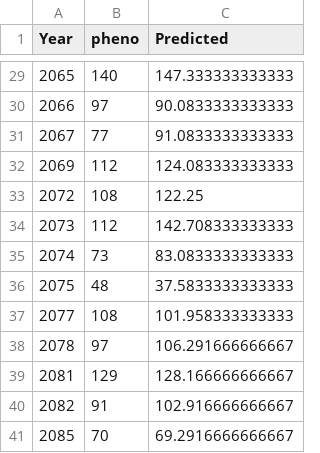
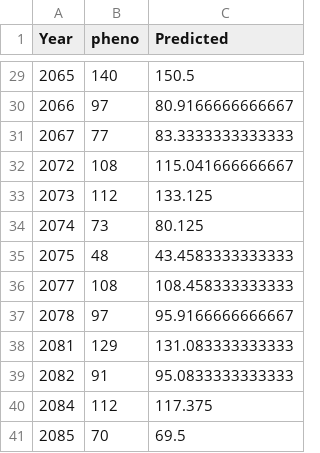
Before and after one commit to eikeluedeling/tree_phenology_analysis_in_R, a CSV file: data/PhenoFlex_marginal_predicted_bloom.csv, drawn as a sheet; only a part is shown, gaps mark what is left out; the diff covers the shown part only.

```diff
--- a/data/PhenoFlex_marginal_predicted_bloom.csv
+++ b/data/PhenoFlex_marginal_predicted_bloom.csv
@@ -29,13 +29,13 @@
-2065,140,147.333333333333
-2066,97,90.0833333333333
-2067,77,91.0833333333333
-2069,112,124.083333333333
-2072,108,122.25
-2073,112,142.708333333333
-2074,73,83.0833333333333
-2075,48,37.5833333333333
-2077,108,101.958333333333
-2078,97,106.291666666667
-2081,129,128.166666666667
-2082,91,102.916666666667
-2085,70,69.2916666666667
+2065,140,150.5
+2066,97,80.9166666666667
+2067,77,83.3333333333333
+2072,108,115.041666666667
+2073,112,133.125
+2074,73,80.125
+2075,48,43.4583333333333
+2077,108,108.458333333333
+2078,97,95.9166666666667
+2081,129,131.083333333333
+2082,91,95.0833333333333
+2084,112,117.375
+2085,70,69.5
```
Also changed, not shown: 3 added rows, 3 removed rows and 24 edited cells elsewhere in this file, 2 other files.
